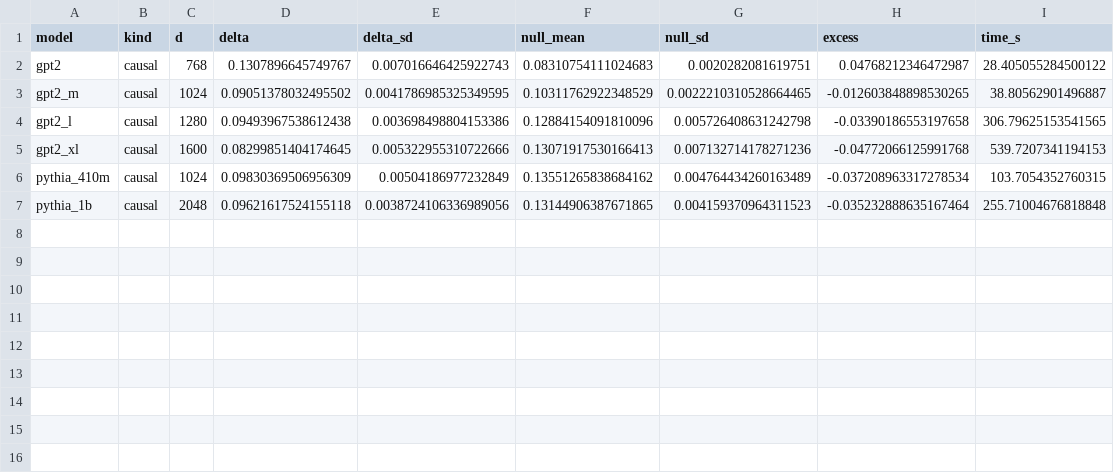
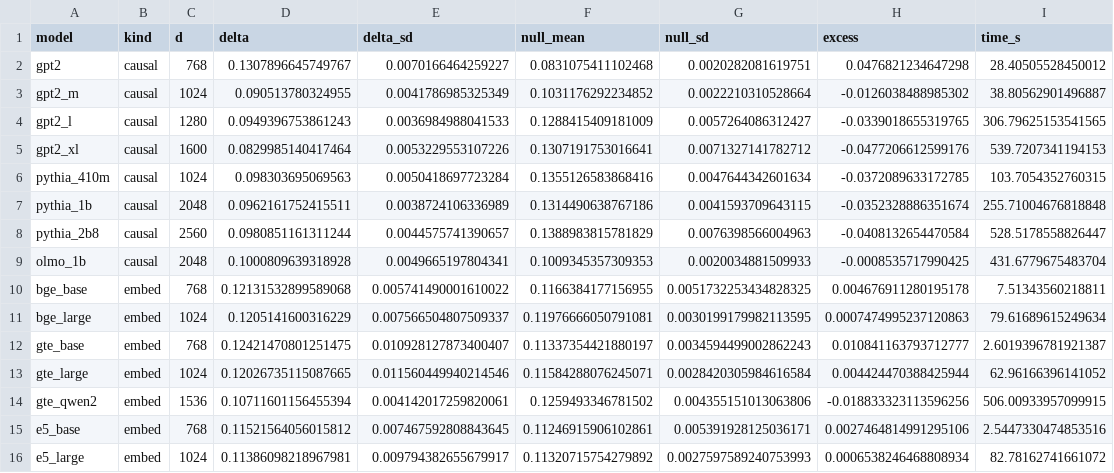
Before and after one commit to javierrodenas/NeurIPS-2026_rush_e, a CSV file: rebuttal/results/exp18_text_nulls.csv, drawn as a sheet.

```diff
--- a/rebuttal/results/exp18_text_nulls.csv
+++ b/rebuttal/results/exp18_text_nulls.csv
@@ -1,7 +1,16 @@
 model,kind,d,delta,delta_sd,null_mean,null_sd,excess,time_s
-gpt2,causal,768,0.1307896645749767,0.007016646425922743,0.08310754111024683,0.0020282081619751,0.04768212346472987,28.405055284500122
-gpt2_m,causal,1024,0.09051378032495502,0.0041786985325349595,0.10311762922348529,0.0022210310528664465,-0.012603848898530265,38.80562901496887
-gpt2_l,causal,1280,0.09493967538612438,0.003698498804153386,0.12884154091810096,0.005726408631242798,-0.03390186553197658,306.79625153541565
-gpt2_xl,causal,1600,0.08299851404174645,0.005322955310722666,0.13071917530166413,0.007132714178271236,-0.04772066125991768,539.7207341194153
-pythia_410m,causal,1024,0.09830369506956309,0.00504186977232849,0.13551265838684162,0.004764434260163489,-0.037208963317278534,103.7054352760315
-pythia_1b,causal,2048,0.09621617524155118,0.0038724106336989056,0.13144906387671865,0.004159370964311523,-0.035232888635167464,255.71004676818848
+gpt2,causal,768,0.1307896645749767,0.0070166464259227,0.0831075411102468,0.0020282081619751,0.0476821234647298,28.40505528450012
+gpt2_m,causal,1024,0.090513780324955,0.0041786985325349,0.1031176292234852,0.0022210310528664,-0.0126038488985302,38.80562901496887
+gpt2_l,causal,1280,0.0949396753861243,0.0036984988041533,0.1288415409181009,0.0057264086312427,-0.0339018655319765,306.79625153541565
+gpt2_xl,causal,1600,0.0829985140417464,0.0053229553107226,0.1307191753016641,0.0071327141782712,-0.0477206612599176,539.7207341194153
+pythia_410m,causal,1024,0.098303695069563,0.0050418697723284,0.1355126583868416,0.0047644342601634,-0.0372089633172785,103.7054352760315
+pythia_1b,causal,2048,0.0962161752415511,0.0038724106336989,0.1314490638767186,0.0041593709643115,-0.0352328886351674,255.71004676818848
+pythia_2b8,causal,2560,0.0980851161311244,0.0044575741390657,0.1388983815781829,0.0076398566004963,-0.0408132654470584,528.5178558826447
+olmo_1b,causal,2048,0.1000809639318928,0.0049665197804341,0.1009345357309353,0.0020034881509933,-0.0008535717990425,431.6779675483704
+bge_base,embed,768,0.12131532899589068,0.005741490001610022,0.1166384177156955,0.0051732253434828325,0.004676911280195178,7.51343560218811
+bge_large,embed,1024,0.1205141600316229,0.007566504807509337,0.11976666050791081,0.0030199179982113595,0.0007474995237120863,79.61689615249634
+gte_base,embed,768,0.12421470801251475,0.010928127873400407,0.11337354421880197,0.0034594499002862243,0.010841163793712777,2.6019396781921387
+gte_large,embed,1024,0.12026735115087665,0.011560449940214546,0.11584288076245071,0.0028420305984616584,0.004424470388425944,62.96166396141052
+gte_qwen2,embed,1536,0.10711601156455394,0.004142017259820061,0.1259493346781502,0.004355151013063806,-0.018833323113596256,506.00933957099915
+e5_base,embed,768,0.11521564056015812,0.007467592808843645,0.11246915906102861,0.005391928125036171,0.0027464814991295106,2.5447330474853516
+e5_large,embed,1024,0.11386098218967981,0.009794382655679917,0.11320715754279892,0.0027597589240753993,0.0006538246468808934,82.78162741661072
```
Also changed, not shown: 3 other files.
